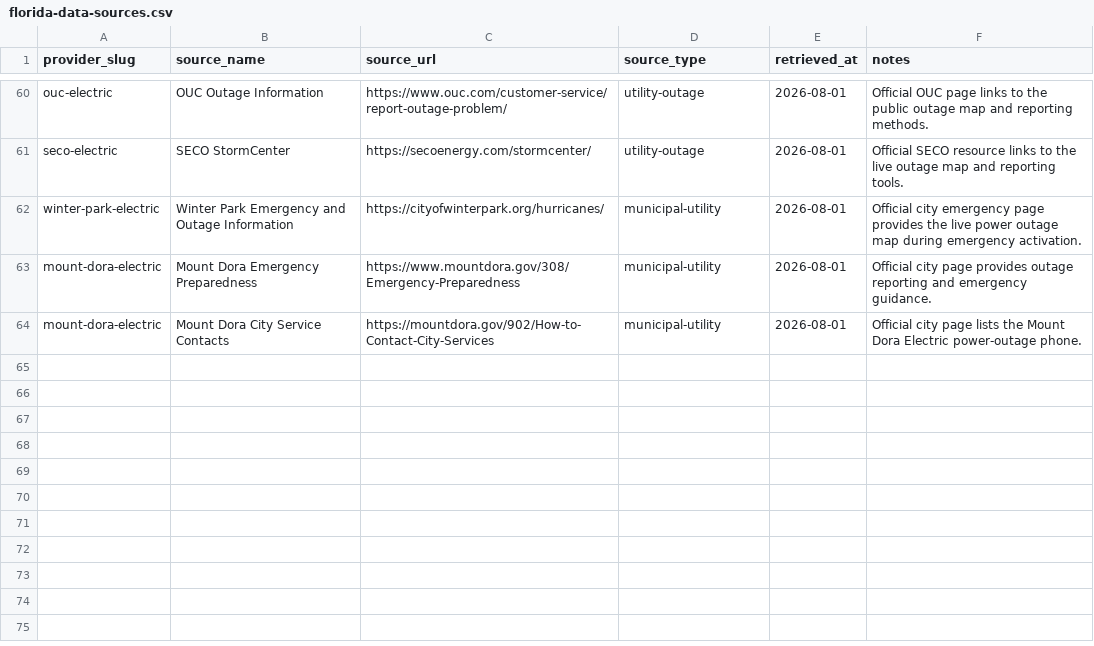
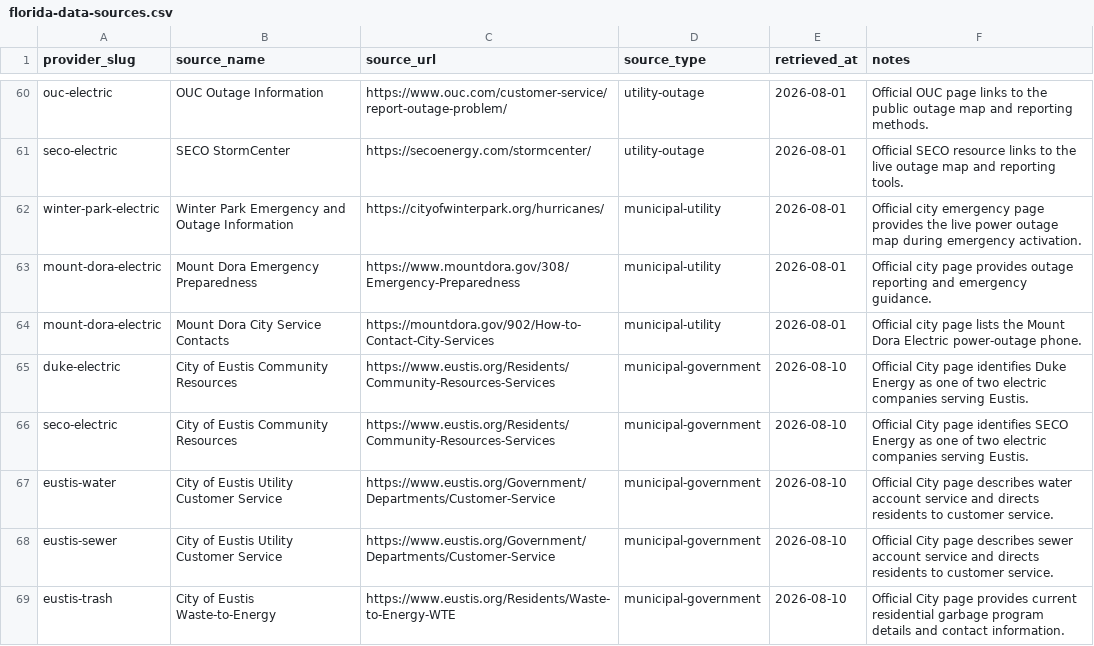
Before and after one commit to jmanock/movein, a CSV file: data/florida/florida-data-sources.csv, drawn as a sheet; only a part is shown, gaps mark what is left out.

```diff
--- a/data/florida/florida-data-sources.csv
+++ b/data/florida/florida-data-sources.csv
@@ -64 +64,6 @@ mount-dora-electric,Mount Dora Emergency Preparedness,https://www.mountdora.gov/
 mount-dora-electric,Mount Dora City Service Contacts,https://mountdora.gov/902/How-to-Contact-City-Services,municipal-utility,2026-08-01,Official city page lists the Mount Dora Electric power-outage phone.
+duke-electric,City of Eustis Community Resources,https://www.eustis.org/Residents/Community-Resources-Services,municipal-government,2026-08-10,Official City page identifies Duke Energy as one of two electric companies serving Eustis.
+seco-electric,City of Eustis Community Resources,https://www.eustis.org/Residents/Community-Resources-Services,municipal-government,2026-08-10,Official City page identifies SECO Energy as one of two electric companies serving Eustis.
+eustis-water,City of Eustis Utility Customer Service,https://www.eustis.org/Government/Departments/Customer-Service,municipal-government,2026-08-10,Official City page describes water account service and directs residents to customer service.
+eustis-sewer,City of Eustis Utility Customer Service,https://www.eustis.org/Government/Departments/Customer-Service,municipal-government,2026-08-10,Official City page describes sewer account service and directs residents to customer service.
+eustis-trash,City of Eustis Waste-to-Energy,https://www.eustis.org/Residents/Waste-to-Energy-WTE,municipal-government,2026-08-10,Official City page provides current residential garbage program details and contact information.
```
Also changed, not shown: data/florida/florida-provider-contacts.csv, data/florida/florida-providers.csv, 43 other files.
